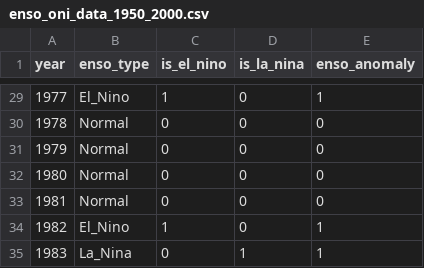
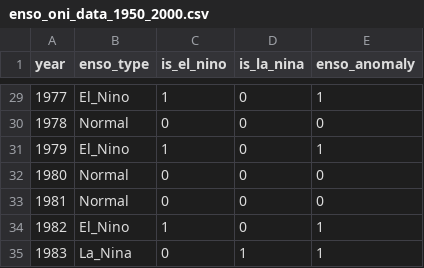
Before and after one commit to Sullivan07043/Weather-HMM-Co-Repo, a CSV file: Categorical_HMM/enso_oni_data_1950_2000.csv, drawn as a sheet; only a part is shown, gaps mark what is left out; the diff covers the shown part only.

Commit message:
Correct ENSO data based on official ONI records (1950-2000)
Critical corrections:
- Deleted old enso_oni_data_1950_1990.csv
- Updated enso_oni_data_1950_2000.csv with official ONI classifications
- Fixed 1991-2000 data (was incorrectly generated, now based on NOAA records)
- Corrected historical ENSO classifications for 1950-1990 period

Data source: https://ggweather.com/enso/oni.htm

Updated statistics (1950-2000):
- El Niño: 18 years (35.3%)
- La Niña: 17 years (33.3%)
- Normal: 16 years (31.4%)
- Total Anomalies: 35/51 years (68.6%)

Performance with corrected data:
- Best F1-Score: 0.8140 (30% threshold, perfect recall)
- Recommended: 0.8095 (35% threshold, 97.1% recall)
- Accuracy: 68.6% at optimal thresholds

Updated documentation:
- ENSO_DATA_README.md: Detailed statistics and event listings
- ensemble/README.md: Updated performance metrics and thresholds

```diff
--- a/Categorical_HMM/enso_oni_data_1950_2000.csv
+++ b/Categorical_HMM/enso_oni_data_1950_2000.csv
@@ -30,3 +30,3 @@ year,enso_type,is_el_nino,is_la_nina,enso_anomaly
 1978,Normal,0,0,0
-1979,Normal,0,0,0
+1979,El_Nino,1,0,1
 1980,Normal,0,0,0
```
Also changed, not shown: 24 edited cells elsewhere in this file, Categorical_HMM/ensemble/ensemble_voting_results.csv, 5 other files.
